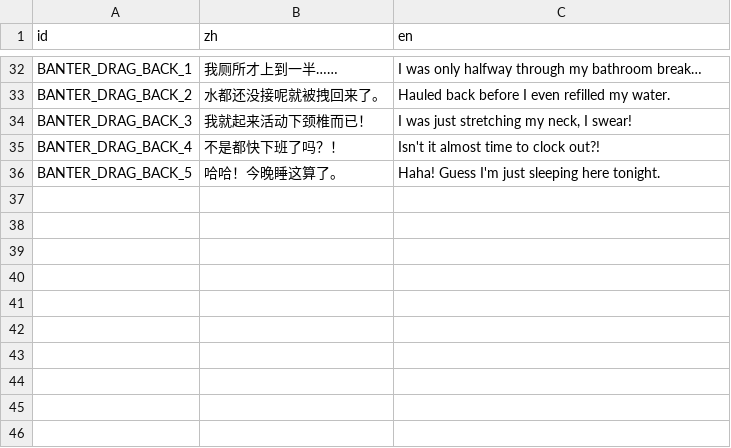
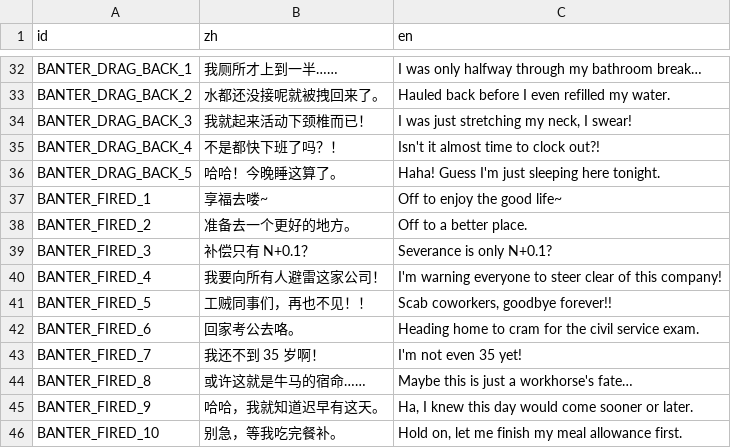
Before and after one commit to TenningYaya/managing-up, a CSV file: language/ingame_banter.csv, drawn as a sheet; only a part is shown, gaps mark what is left out; the diff names each change by its address in the sheet, - before the commit and + after, or states it on an @@ line.

```diff
--- a/language/ingame_banter.csv
+++ b/language/ingame_banter.csv
+row 37: BANTER_FIRED_1 | 享福去喽~ | Off to enjoy the good life~
+row 38: BANTER_FIRED_2 | 准备去一个更好的地方。 | Off to a better place.
+row 39: BANTER_FIRED_3 | 补偿只有 N+0.1？ | Severance is only N+0.1?
+row 40: BANTER_FIRED_4 | 我要向所有人避雷这家公司！ | I'm warning everyone to steer clear of this company!
+row 41: BANTER_FIRED_5 | 工贼同事们，再也不见！！ | Scab coworkers, goodbye forever!!
+row 42: BANTER_FIRED_6 | 回家考公去咯。 | Heading home to cram for the civil service exam.
+row 43: BANTER_FIRED_7 | 我还不到 35 岁啊！ | I'm not even 35 yet!
+row 44: BANTER_FIRED_8 | 或许这就是牛马的宿命…… | Maybe this is just a workhorse's fate…
+row 45: BANTER_FIRED_9 | 哈哈，我就知道迟早有这天。 | Ha, I knew this day would come sooner or later.
+row 46: BANTER_FIRED_10 | 别急，等我吃完餐补。 | Hold on, let me finish my meal allowance first.
```
Also changed, not shown: 6 other files.
